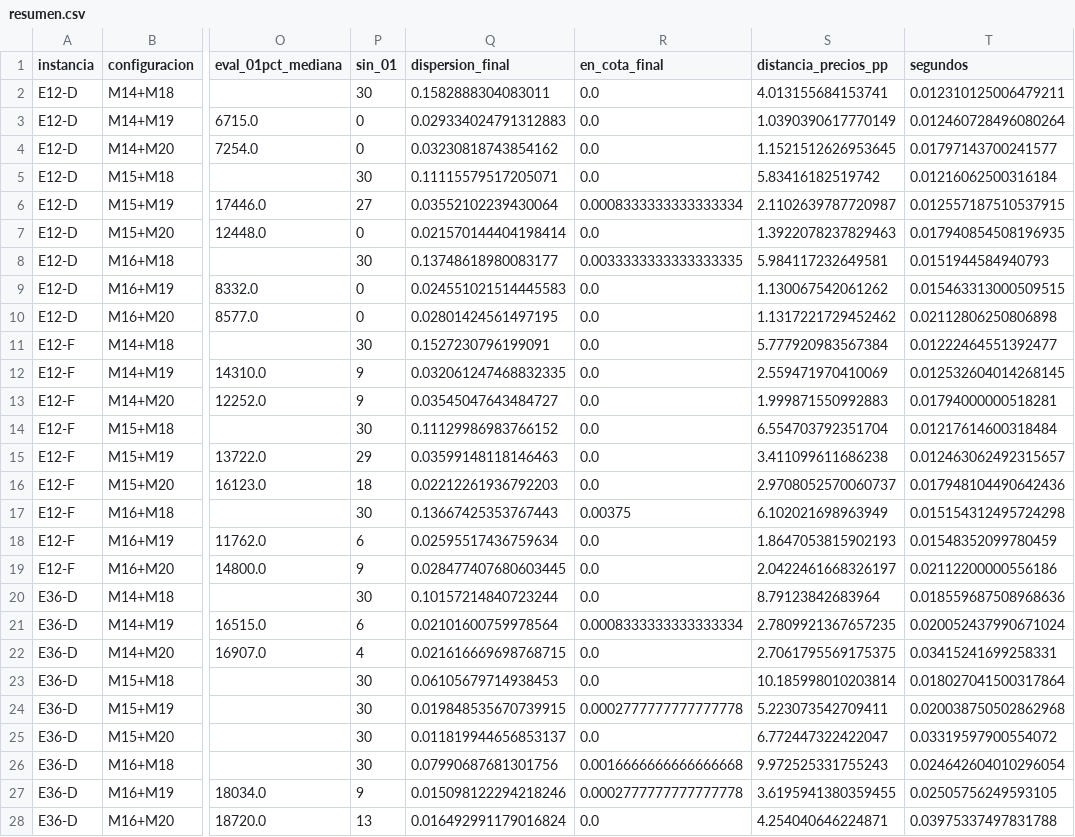
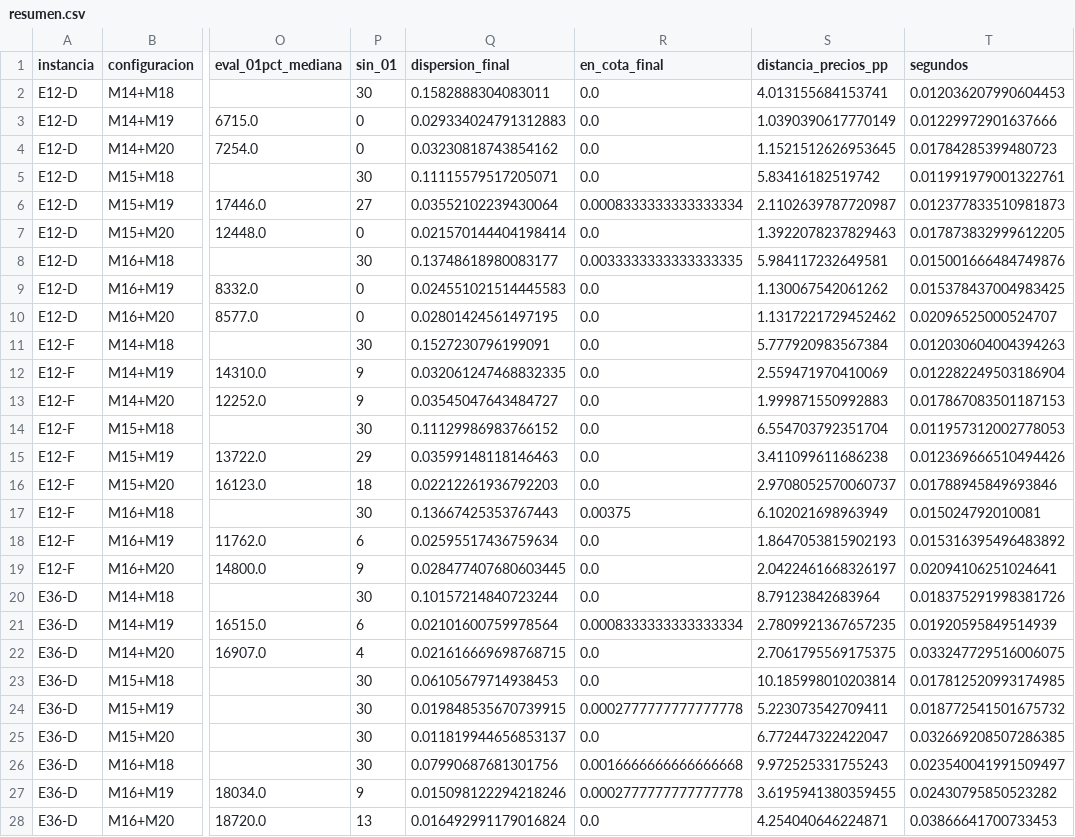
Before and after one commit to VManuelSM/MIA_C4_AAEE_Corte_02_Actividad_04, a CSV file: resultados/resumen.csv, drawn as a sheet; only a part is shown, gaps mark what is left out; the diff covers the shown part only; the diff names each change by its address in the sheet, - before the commit and + after, or states it on an @@ line.

```diff
--- a/resultados/resumen.csv
+++ b/resultados/resumen.csv
-T2 (segundos): 0.012310125006479211
+T2 (segundos): 0.012036207990604453
-T3 (segundos): 0.012460728496080264
+T3 (segundos): 0.01229972901637666
-T4 (segundos): 0.01797143700241577
+T4 (segundos): 0.01784285399480723
-T5 (segundos): 0.01216062500316184
+T5 (segundos): 0.011991979001322761
-T6 (segundos): 0.012557187510537915
+T6 (segundos): 0.012377833510981873
-T7 (segundos): 0.017940854508196935
+T7 (segundos): 0.017873832999612205
-T8 (segundos): 0.0151944584940793
+T8 (segundos): 0.015001666484749876
-T9 (segundos): 0.015463313000509515
+T9 (segundos): 0.015378437004983425
-T10 (segundos): 0.02112806250806898
+T10 (segundos): 0.02096525000524707
-T11 (segundos): 0.01222464551392477
+T11 (segundos): 0.012030604004394263
-T12 (segundos): 0.012532604014268145
+T12 (segundos): 0.012282249503186904
-T13 (segundos): 0.01794000000518281
+T13 (segundos): 0.017867083501187153
-T14 (segundos): 0.01217614600318484
+T14 (segundos): 0.011957312002778053
-T15 (segundos): 0.012463062492315657
+T15 (segundos): 0.012369666510494426
-T16 (segundos): 0.017948104490642436
+T16 (segundos): 0.01788945849693846
-T17 (segundos): 0.015154312495724298
+T17 (segundos): 0.015024792010081
-T18 (segundos): 0.01548352099780459
+T18 (segundos): 0.015316395496483892
-T19 (segundos): 0.02112200000556186
+T19 (segundos): 0.02094106251024641
-T20 (segundos): 0.018559687508968636
+T20 (segundos): 0.018375291998381726
-T21 (segundos): 0.020052437990671024
+T21 (segundos): 0.01920595849514939
-T22 (segundos): 0.03415241699258331
+T22 (segundos): 0.033247729516006075
-T23 (segundos): 0.018027041500317864
+T23 (segundos): 0.017812520993174985
-T24 (segundos): 0.020038750502862968
+T24 (segundos): 0.018772541501675732
-T25 (segundos): 0.03319597900554072
+T25 (segundos): 0.032669208507286385
-T26 (segundos): 0.024642604010296054
+T26 (segundos): 0.023540041991509497
-T27 (segundos): 0.02505756249593105
+T27 (segundos): 0.02430795850523282
-T28 (segundos): 0.03975337497831788
+T28 (segundos): 0.03866641700733453
```
Also changed, not shown: 9 edited cells elsewhere in this file, resultados/corridas.csv, resultados/instancias.csv, 3 other files.
